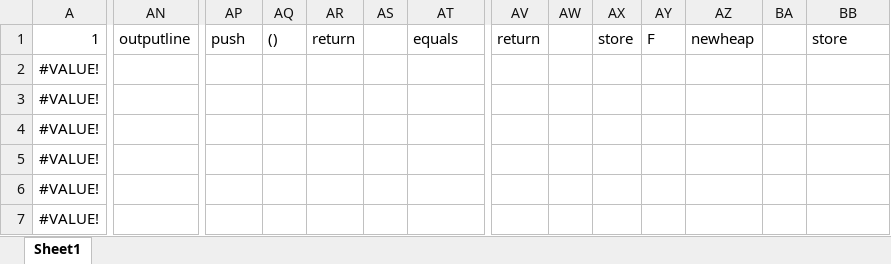
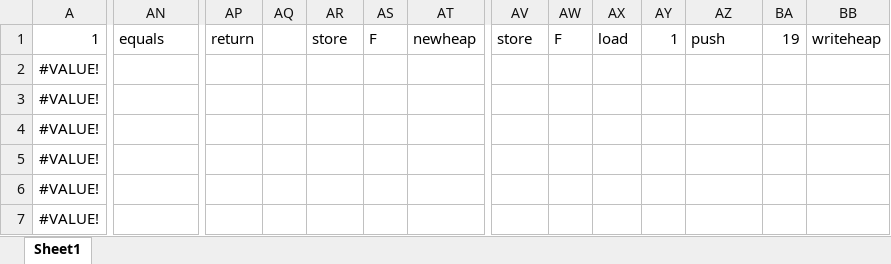
Before and after one commit to mrthefakeperson/Excel-Virtual-Machine, an Excel workbook: Excel VM/test cases - compiler AST/in6.txt.xlsx, sheet Sheet1, drawn as a sheet; only a part is shown, gaps mark what is left out; values as stored, in another font and other column widths than the file's, no borders; the diff covers the shown part only; the diff names each change by its address in the sheet, - before the commit and + after, or states it on an @@ line.

```diff
--- a/Excel VM/test cases - compiler AST/in6.txt.xlsx (sheet Sheet1)
+++ b/Excel VM/test cases - compiler AST/in6.txt.xlsx (sheet Sheet1)
-AN1: outputline
+AN1: equals
-AP1: push
+AP1: return
-AQ1: ()
+AQ1: (empty)
-AR1: return
+AR1: store
-AS1: (empty)
+AS1: F
-AT1: equals
+AT1: newheap
-AV1: return
+AV1: store
-AW1: (empty)
+AW1: F
-AX1: store
+AX1: load
-AY1: F
+AY1: 1
-AZ1: newheap
+AZ1: push
-BA1: (empty)
+BA1: 19
-BB1: store
+BB1: writeheap
```
Also changed, not shown: 47 edited cells elsewhere in this sheet, Excel VM/default_file.xlsx, Excel VM/test cases - compiler AST/in10.txt.xlsx, 21 other files.
